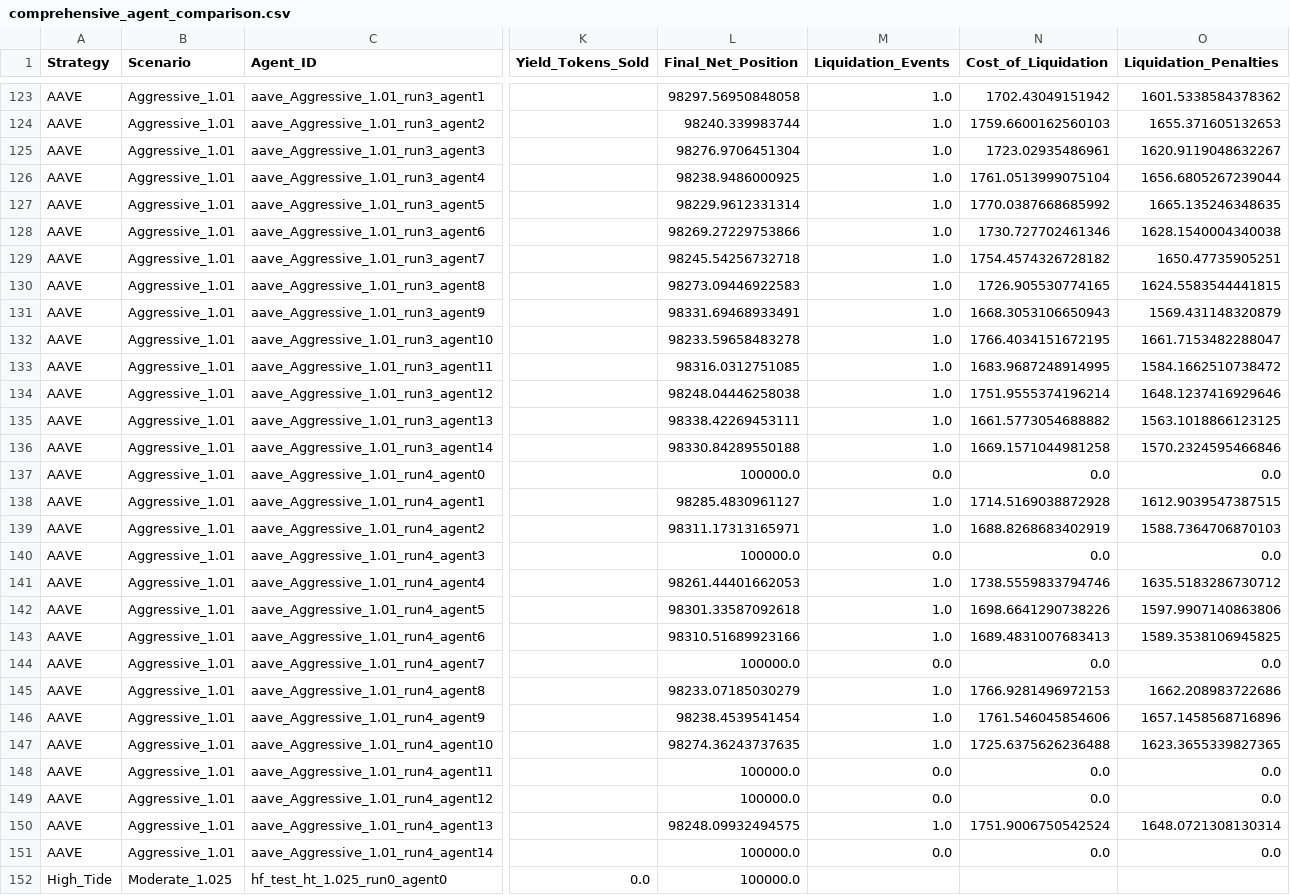
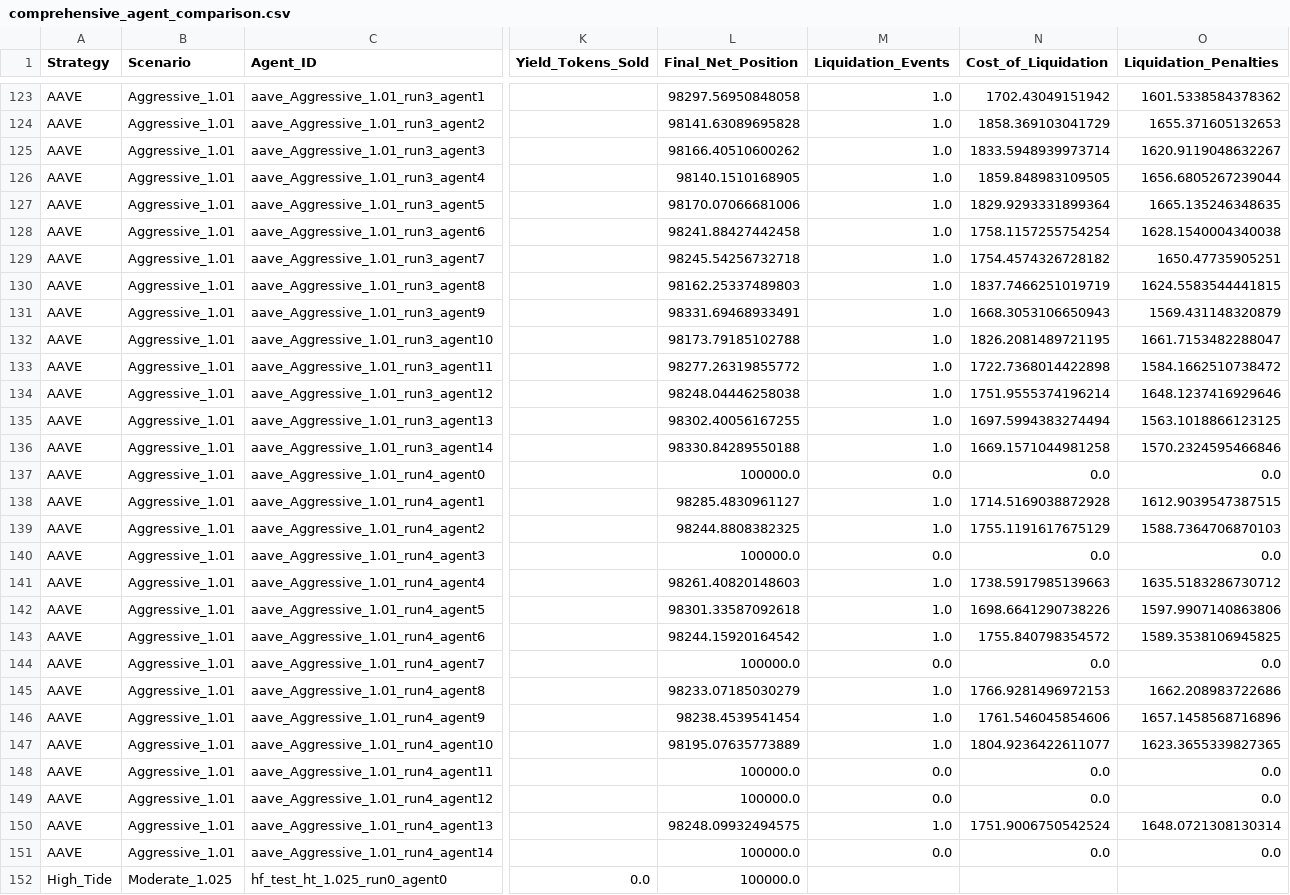
Before and after one commit to Unit-Zero-Labs/tidal-protocol-research, a CSV file: tidal_protocol_sim/results/Comprehensive_HT_vs_Aave_Analysis/comprehensive_agent_comparison.csv, drawn as a sheet; only a part is shown, gaps mark what is left out; the diff covers the shown part only; the diff names each change by its address in the sheet, - before the commit and + after, or states it on an @@ line.

```diff
--- a/tidal_protocol_sim/results/Comprehensive_HT_vs_Aave_Analysis/comprehensive_agent_comparison.csv
+++ b/tidal_protocol_sim/results/Comprehensive_HT_vs_Aave_Analysis/comprehensive_agent_comparison.csv
-L124 (Final_Net_Position): 98240.339983744
+L124 (Final_Net_Position): 98141.63089695828
-N124 (Cost_of_Liquidation): 1759.6600162560103
+N124 (Cost_of_Liquidation): 1858.369103041729
-L125 (Final_Net_Position): 98276.9706451304
+L125 (Final_Net_Position): 98166.40510600262
-N125 (Cost_of_Liquidation): 1723.02935486961
+N125 (Cost_of_Liquidation): 1833.5948939973714
-L126 (Final_Net_Position): 98238.9486000925
+L126 (Final_Net_Position): 98140.1510168905
-N126 (Cost_of_Liquidation): 1761.0513999075104
+N126 (Cost_of_Liquidation): 1859.848983109505
-L127 (Final_Net_Position): 98229.9612331314
+L127 (Final_Net_Position): 98170.07066681006
-N127 (Cost_of_Liquidation): 1770.0387668685992
+N127 (Cost_of_Liquidation): 1829.9293331899364
-L128 (Final_Net_Position): 98269.27229753866
+L128 (Final_Net_Position): 98241.88427442458
-N128 (Cost_of_Liquidation): 1730.727702461346
+N128 (Cost_of_Liquidation): 1758.1157255754254
-L130 (Final_Net_Position): 98273.09446922583
+L130 (Final_Net_Position): 98162.25337489803
-N130 (Cost_of_Liquidation): 1726.905530774165
+N130 (Cost_of_Liquidation): 1837.7466251019719
-L132 (Final_Net_Position): 98233.59658483278
+L132 (Final_Net_Position): 98173.79185102788
-N132 (Cost_of_Liquidation): 1766.4034151672195
+N132 (Cost_of_Liquidation): 1826.2081489721195
-L133 (Final_Net_Position): 98316.0312751085
+L133 (Final_Net_Position): 98277.26319855772
-N133 (Cost_of_Liquidation): 1683.9687248914995
+N133 (Cost_of_Liquidation): 1722.7368014422898
-L135 (Final_Net_Position): 98338.42269453111
+L135 (Final_Net_Position): 98302.40056167255
-N135 (Cost_of_Liquidation): 1661.5773054688882
+N135 (Cost_of_Liquidation): 1697.5994383274494
-L139 (Final_Net_Position): 98311.17313165971
+L139 (Final_Net_Position): 98244.8808382325
-N139 (Cost_of_Liquidation): 1688.8268683402919
+N139 (Cost_of_Liquidation): 1755.1191617675129
-L141 (Final_Net_Position): 98261.44401662053
+L141 (Final_Net_Position): 98261.40820148603
-N141 (Cost_of_Liquidation): 1738.5559833794746
+N141 (Cost_of_Liquidation): 1738.5917985139663
-L143 (Final_Net_Position): 98310.51689923166
+L143 (Final_Net_Position): 98244.15920164542
-N143 (Cost_of_Liquidation): 1689.4831007683413
+N143 (Cost_of_Liquidation): 1755.840798354572
-L147 (Final_Net_Position): 98274.36243737635
+L147 (Final_Net_Position): 98195.07635773889
-N147 (Cost_of_Liquidation): 1725.6375626236488
+N147 (Cost_of_Liquidation): 1804.9236422611077
```
Also changed, not shown: 100 edited cells elsewhere in this file, tidal_protocol_sim/results/Comprehensive_HT_vs_Aave_Analysis/cost_breakdown_comparison.csv, tidal_protocol_sim/results/Comprehensive_HT_vs_Aave_Analysis/scenario_summary_comparison.csv, 6 other files.
